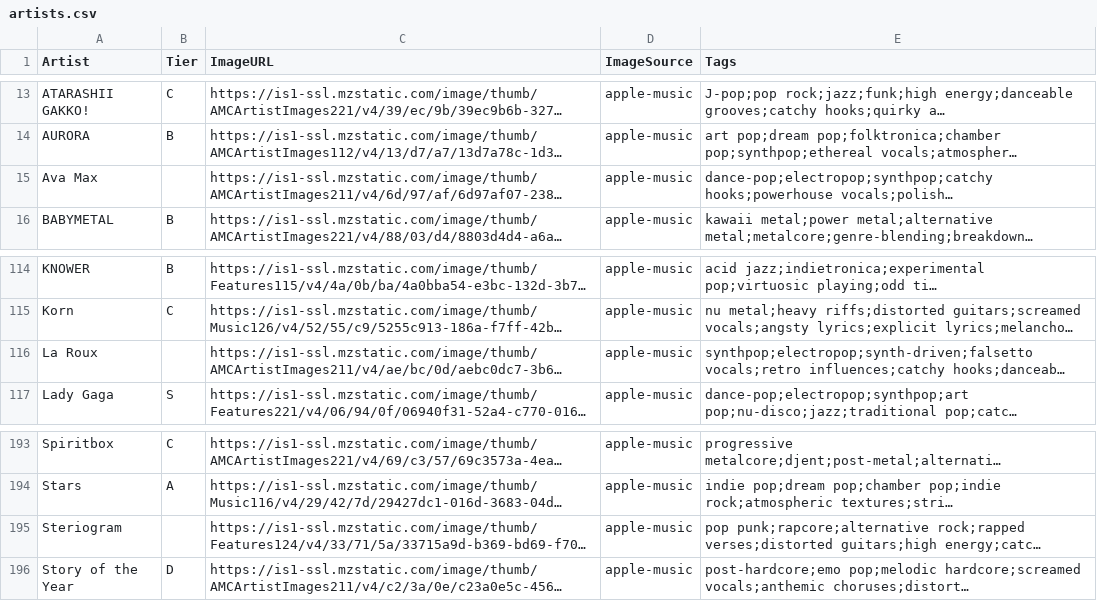
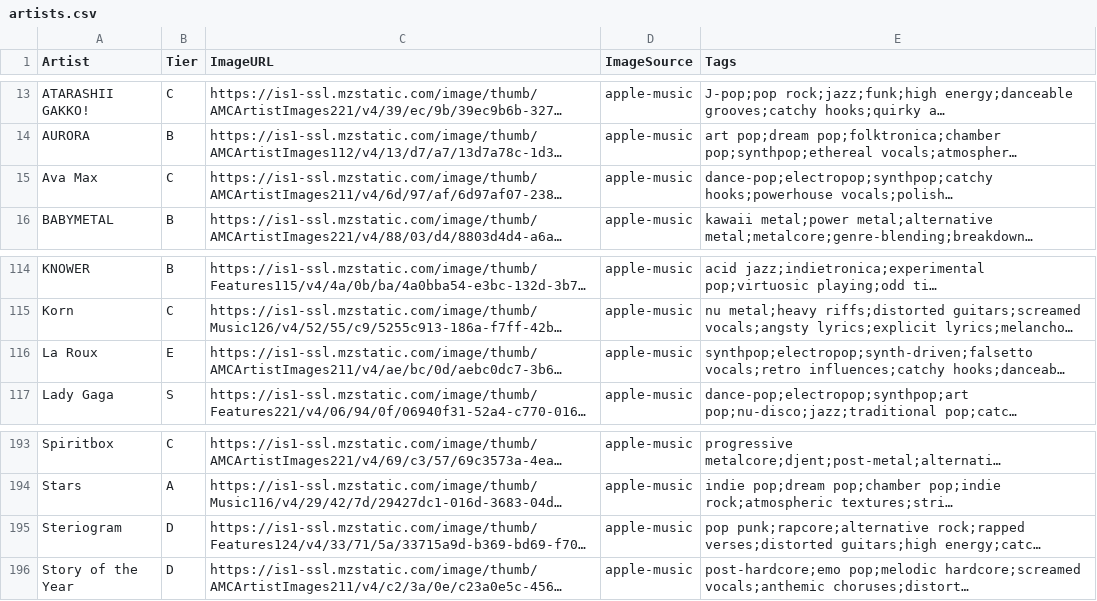
Before and after one commit to michaelficarra/music, a CSV file: data/artists.csv, drawn as a sheet; only a part is shown, gaps mark what is left out; long unchanged cells end in …; the diff names each change by its address in the sheet, - before the commit and + after, or states it on an @@ line.

Commit message:
save ratings

```diff
--- a/data/artists.csv
+++ b/data/artists.csv
-B15 (Tier): (empty)
+B15 (Tier): C
-B116 (Tier): (empty)
+B116 (Tier): E
-B195 (Tier): (empty)
+B195 (Tier): D
```
